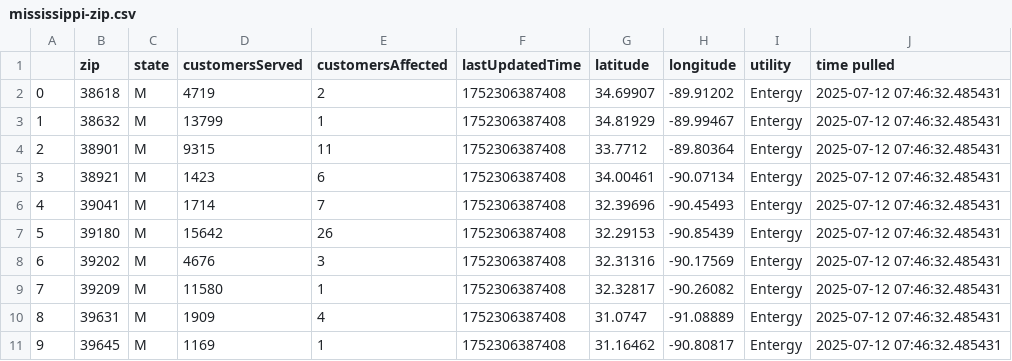
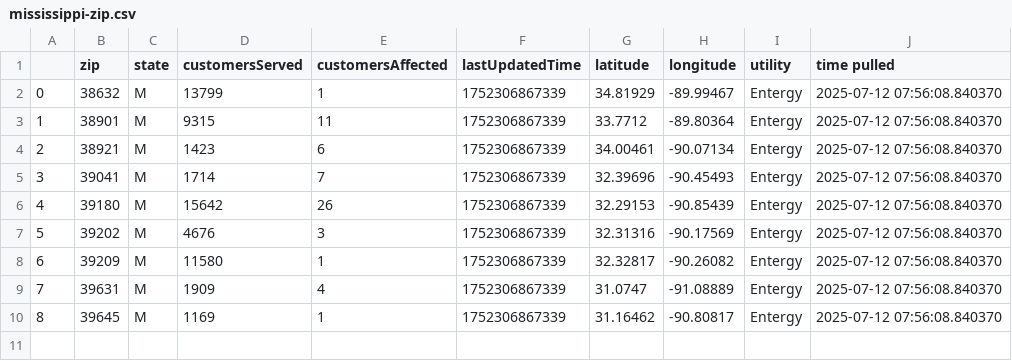
Before and after one commit to sophiaanderson14/entergy-github, a CSV file: mississippi-zip.csv, drawn as a sheet; removed rows and columns are numbered as before the commit, all else as after; the diff names each change by its address in the sheet, - before the commit and + after, or states it on an @@ line.

```diff
--- a/mississippi-zip.csv
+++ b/mississippi-zip.csv
-row 2: 0 | 38618 | M | 4719 | 2 | 1752306387408 | 34.69907 | -89.91202 | Entergy | 2025-07-12 07:46:32.485431
@@ column A renumbered from row 2 down @@
-F2:F10 (lastUpdatedTime): 1752306387408
+F2:F10 (lastUpdatedTime): 1752306867339
-J2:J10 (time pulled): 2025-07-12 07:46:32.485431
+J2:J10 (time pulled): 2025-07-12 07:56:08.840370
```
Also changed, not shown: louisiana-county.csv, louisiana-zip.csv, 1 other file.
